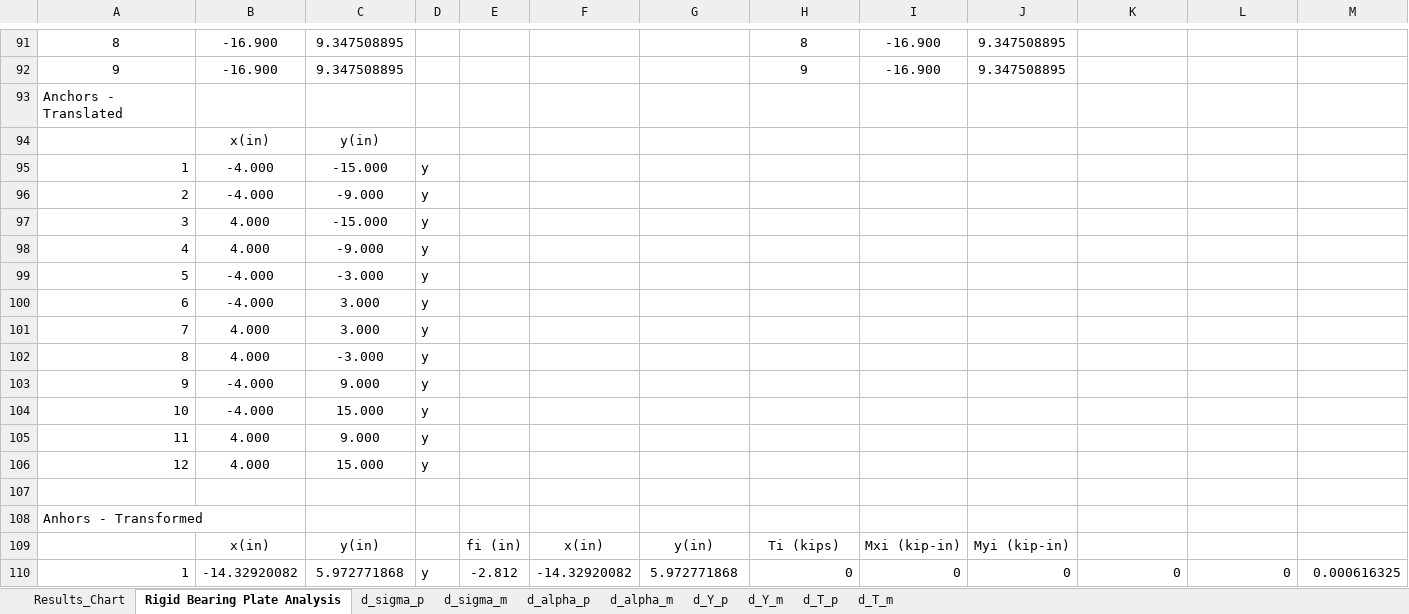
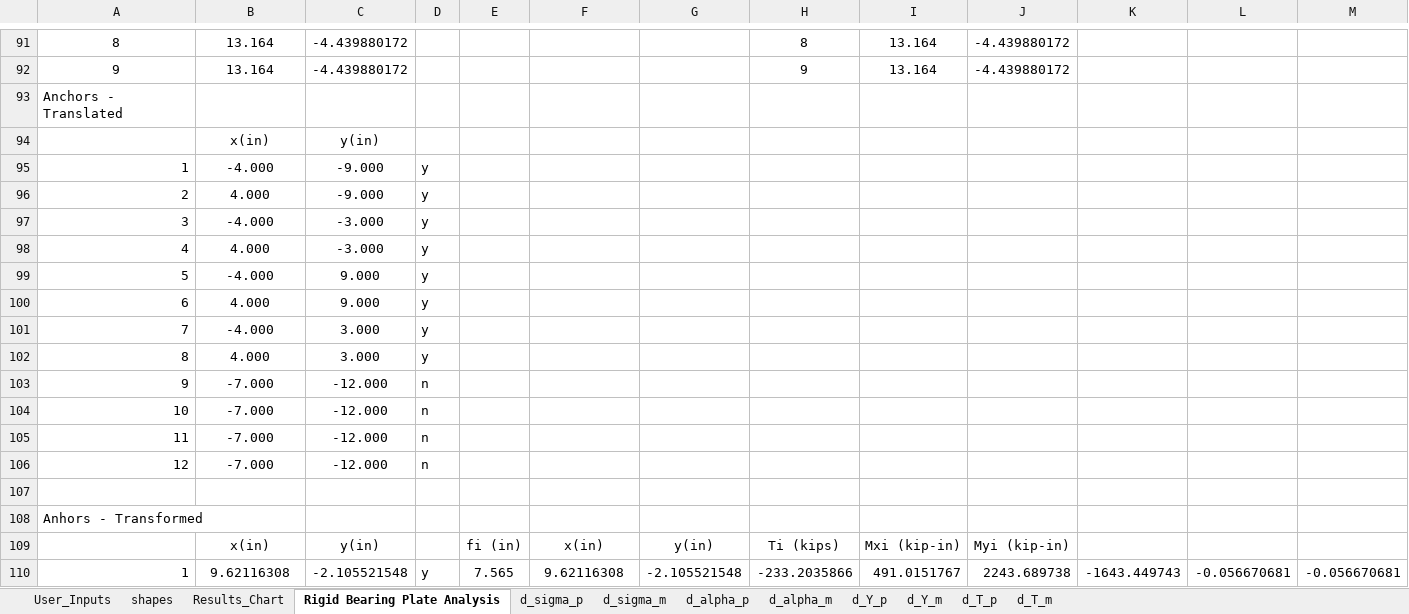
Before and after one commit to open-struct-engineer/Excel, an Excel workbook: 05-Metals/05_Rigid Base Plate Analysis_MR.xlsm, sheet Rigid Bearing Plate Analysis, drawn as a sheet; only a part is shown, gaps mark what is left out; values as stored, in another font and other column widths than the file's, no borders; charts and pictures and conditional formats not drawn; removed rows and columns are numbered as before the commit, all else as after; rows hold the shown columns only; the diff covers the shown part only; the diff names each change by its address in the sheet, - before the commit and + after, or states it on an @@ line.

```diff
--- a/05-Metals/05_Rigid Base Plate Analysis_MR.xlsm (sheet Rigid Bearing Plate Analysis)
+++ b/05-Metals/05_Rigid Base Plate Analysis_MR.xlsm (sheet Rigid Bearing Plate Analysis)
+sheet tab: User_Inputs
+sheet tab: shapes
-B91:B92: -16.900
+B91:B92: 13.164
-C91:C92: 9.347508895
+C91:C92: -4.439880172
-I91:I92: -16.900
+I91:I92: 13.164
-J91:J92: 9.347508895
+J91:J92: -4.439880172
-C95: -15.000
+C95: -9.000
-B96: -4.000
+B96: 4.000
-B97: 4.000
+B97: -4.000
-C97: -15.000
+C97: -3.000
-C98: -9.000
+C98: -3.000
-C99: -3.000
+C99: 9.000
-B100: -4.000
+B100: 4.000
-C100: 3.000
+C100: 9.000
-B101: 4.000
+B101: -4.000
-C102: -3.000
+C102: 3.000
-row 103: 9 | -4.000 | 9.000 | y
-row 104: 10 | -4.000 | 15.000 | y
-row 105: 11 | 4.000 | 9.000 | y
-row 106: 12 | 4.000 | 15.000 | y
+row 103: 9 | -7.000 | -12.000 | n
+row 104: 10 | -7.000 | -12.000 | n
+row 105: 11 | -7.000 | -12.000 | n
+row 106: 12 | -7.000 | -12.000 | n
-row 110: 1 | -14.32920082 | 5.972771868 | y | -2.812 | -14.32920082 | 5.972771868 | 0 | 0 | 0 | 0 | 0 | 0.000616325
+row 110: 1 | 9.62116308 | -2.105521548 | y | 7.565 | 9.62116308 | -2.105521548 | -233.2035866 | 491.0151767 | 2243.689738 | -1643.449743 | -0.056670681 | -0.056670681
```
Also changed, not shown: 54 added rows, 54 removed rows, 595 edited cells and cell formats elsewhere in this sheet, sheet d_alpha_m, sheet d_alpha_p, sheet d_Y_p, sheet d_Y_m, sheet d_sigma_m, sheet d_T_m, 2 more sheets, formulas that keep their value, charts or pictures.
